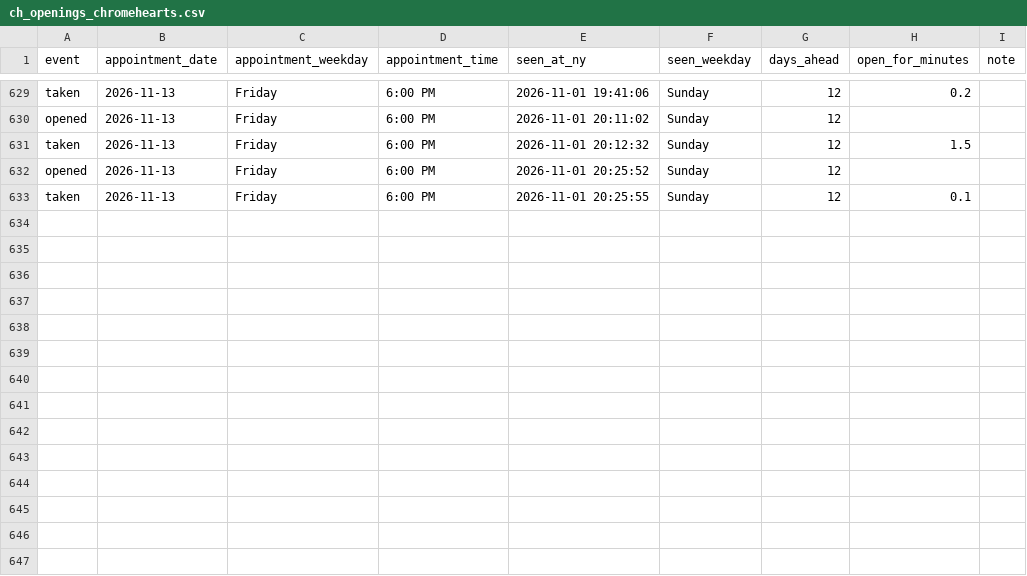
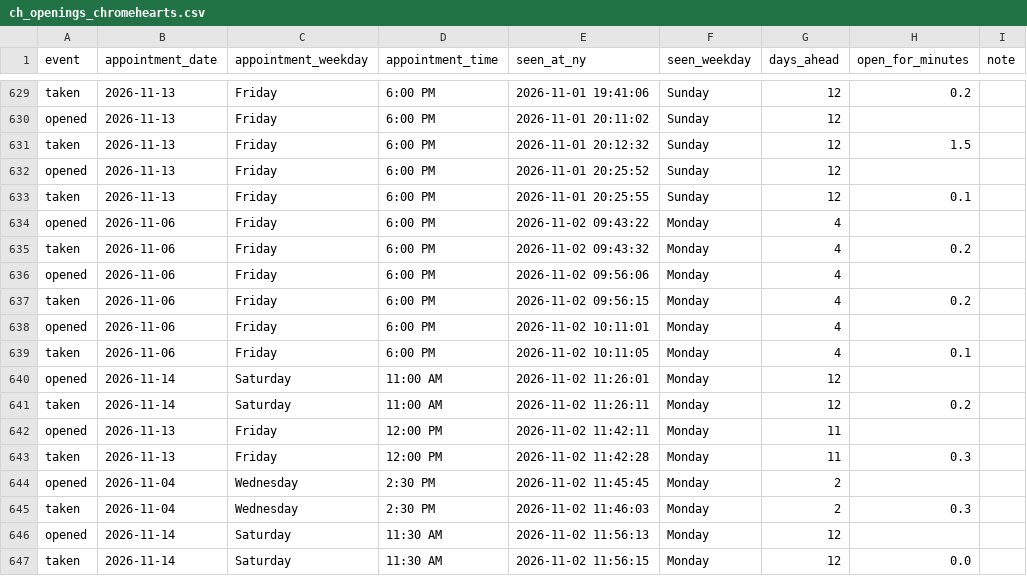
Before and after one commit to striker818/ch-booker, a CSV file: ch_openings_chromehearts.csv, drawn as a sheet; only a part is shown, gaps mark what is left out.

```diff
--- a/ch_openings_chromehearts.csv
+++ b/ch_openings_chromehearts.csv
@@ -633 +633,15 @@ opened,2026-11-13,Friday,6:00 PM,2026-11-01 20:25:52,Sunday,12,,
 taken,2026-11-13,Friday,6:00 PM,2026-11-01 20:25:55,Sunday,12,0.1,
+opened,2026-11-06,Friday,6:00 PM,2026-11-02 09:43:22,Monday,4,,
+taken,2026-11-06,Friday,6:00 PM,2026-11-02 09:43:32,Monday,4,0.2,
+opened,2026-11-06,Friday,6:00 PM,2026-11-02 09:56:06,Monday,4,,
+taken,2026-11-06,Friday,6:00 PM,2026-11-02 09:56:15,Monday,4,0.2,
+opened,2026-11-06,Friday,6:00 PM,2026-11-02 10:11:01,Monday,4,,
+taken,2026-11-06,Friday,6:00 PM,2026-11-02 10:11:05,Monday,4,0.1,
+opened,2026-11-14,Saturday,11:00 AM,2026-11-02 11:26:01,Monday,12,,
+taken,2026-11-14,Saturday,11:00 AM,2026-11-02 11:26:11,Monday,12,0.2,
+opened,2026-11-13,Friday,12:00 PM,2026-11-02 11:42:11,Monday,11,,
+taken,2026-11-13,Friday,12:00 PM,2026-11-02 11:42:28,Monday,11,0.3,
+opened,2026-11-04,Wednesday,2:30 PM,2026-11-02 11:45:45,Monday,2,,
+taken,2026-11-04,Wednesday,2:30 PM,2026-11-02 11:46:03,Monday,2,0.3,
+opened,2026-11-14,Saturday,11:30 AM,2026-11-02 11:56:13,Monday,12,,
+taken,2026-11-14,Saturday,11:30 AM,2026-11-02 11:56:15,Monday,12,0.0,
```
Also changed, not shown: 1 other file.
